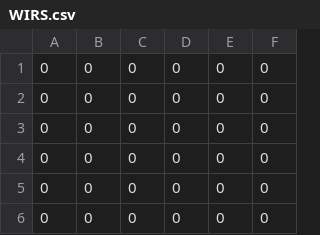
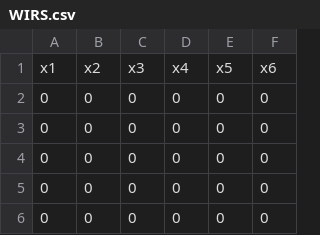
Before and after one commit to bayesways/bayes-sem, a CSV file: dat/WIRS.csv, drawn as a sheet; only a part is shown; the shorter side is filled out with more unchanged rows; the diff names each change by its address in the sheet, - before the commit and + after, or states it on an @@ line.

Commit message:
minor

```diff
--- a/dat/WIRS.csv
+++ b/dat/WIRS.csv
+row 1: x1 | x2 | x3 | x4 | x5 | x6
```
